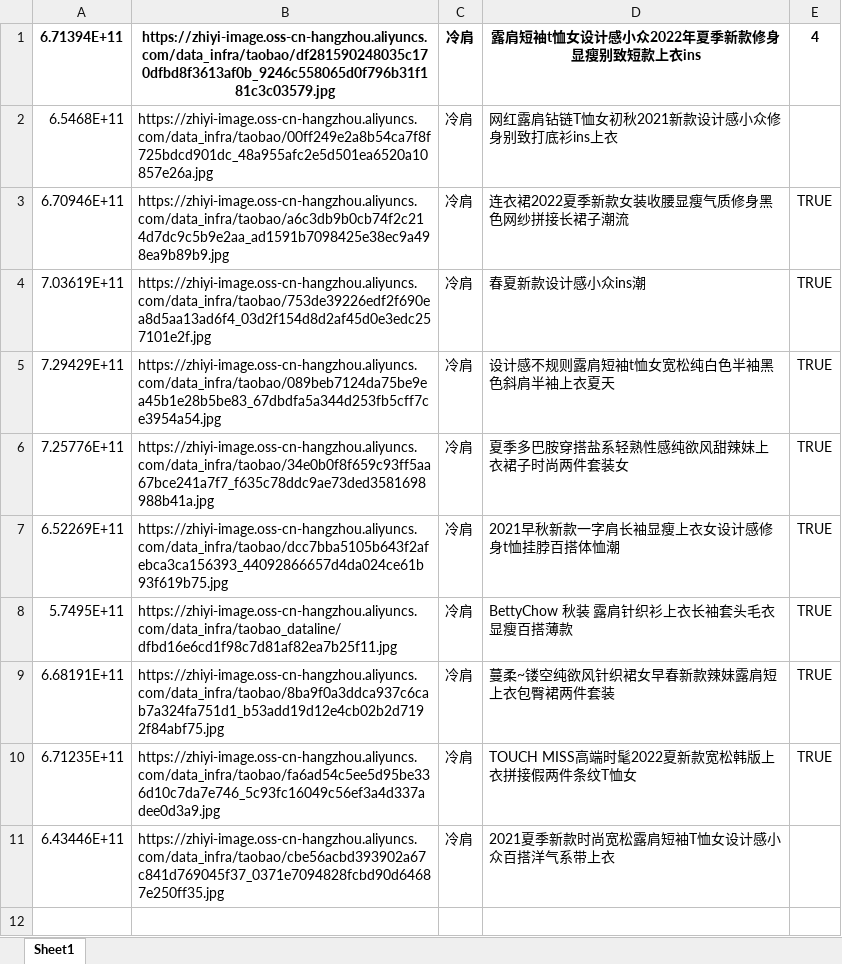
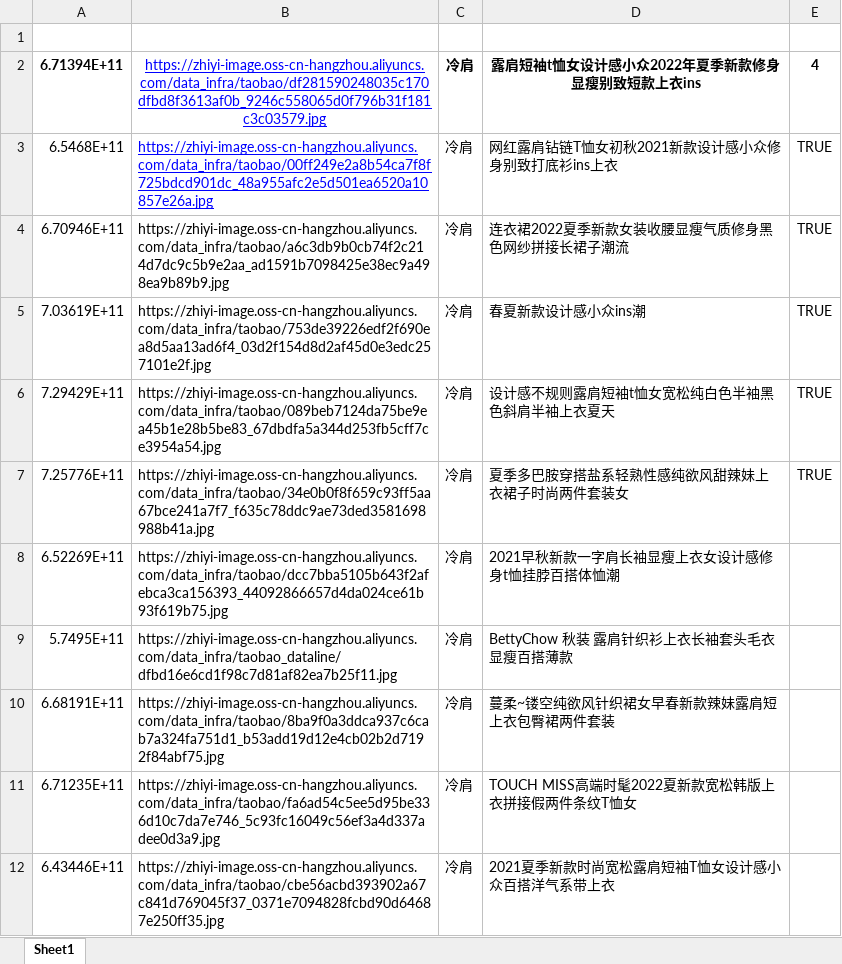
Before and after one commit to pengliangliu/auto_work, an Excel workbook: test1.xlsx, sheet Sheet1, drawn as a sheet; values as stored, in another font and other column widths than the file's, no borders; addresses are those after the commit; the diff names each change by its address in the sheet, - before the commit and + after, or states it on an @@ line.

```diff
--- a/test1.xlsx (sheet Sheet1)
+++ b/test1.xlsx (sheet Sheet1)
+row 1: (empty)
@@ B2:B3 underline: off → on, text colour: black → #0000FF @@
-B2 bold: on
+B2 bold: off
-E3: (empty)
+E3: TRUE
-E8:E11: TRUE
+E8:E11: (empty)
```
Also changed, not shown: test.xlsx, 1 other file.
